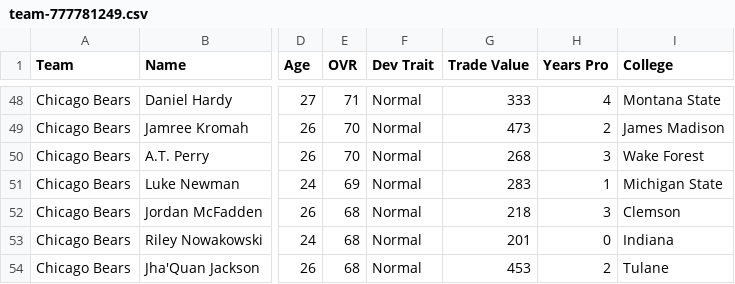
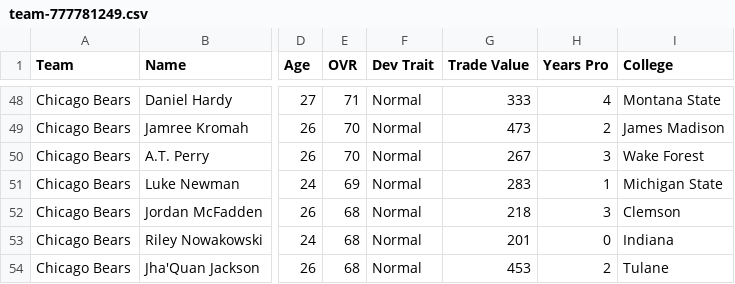
Before and after one commit to elite32/elite32.github.io, a CSV file: csv/team-777781249.csv, drawn as a sheet; only a part is shown, gaps mark what is left out; the diff names each change by its address in the sheet, - before the commit and + after, or states it on an @@ line.

```diff
--- a/csv/team-777781249.csv
+++ b/csv/team-777781249.csv
-G50 (Trade Value): 268
+G50 (Trade Value): 267
```
Also changed, not shown: csv/all-players.csv, csv/team-777781248.csv, 27 other files.
